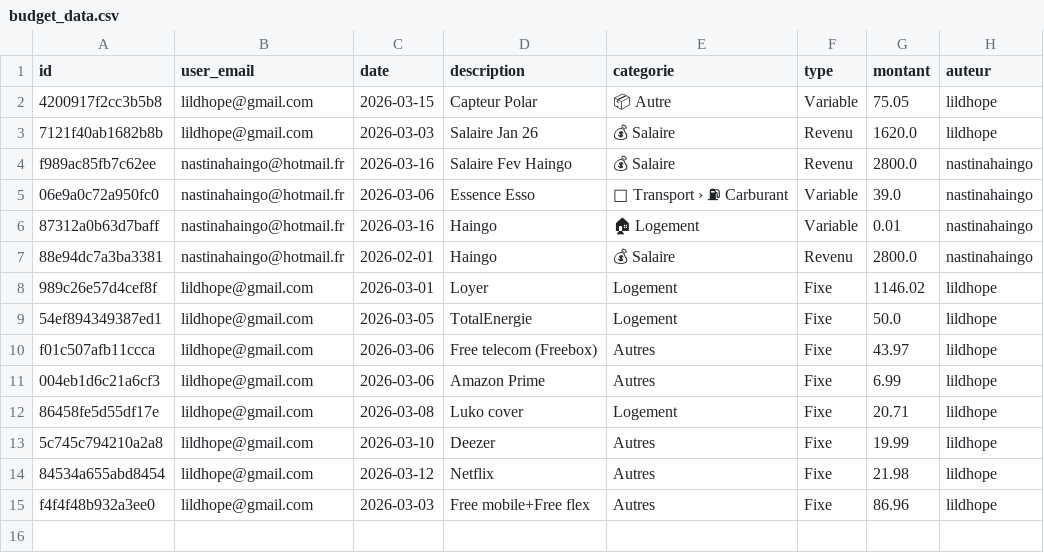
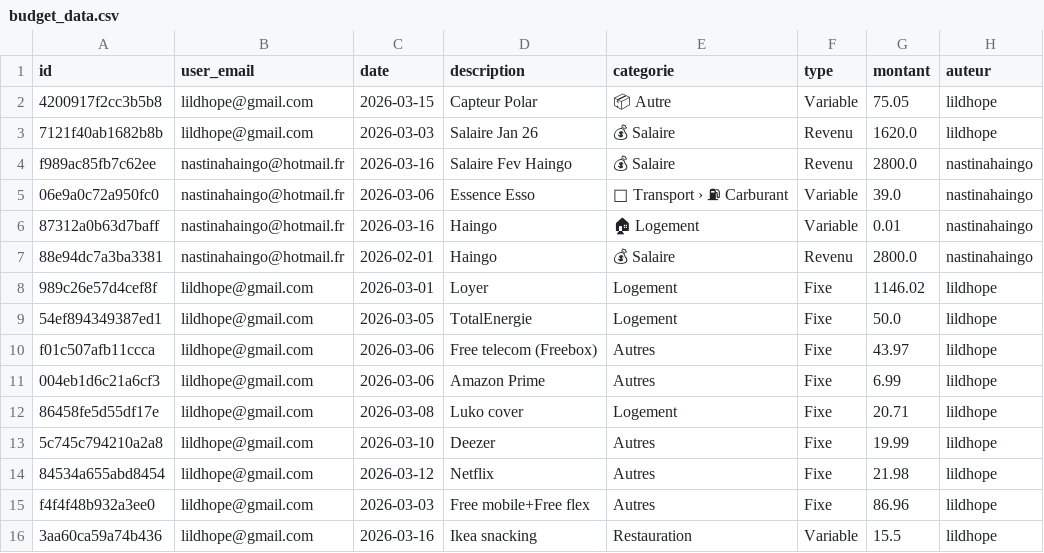
Before and after one commit to nastinahaingo/BudgetApp, a CSV file: budget_data.csv, drawn as a sheet; the diff names each change by its address in the sheet, - before the commit and + after, or states it on an @@ line.

Commit message:
update budget_data

```diff
--- a/budget_data.csv
+++ b/budget_data.csv
+row 16: 3aa60ca59a74b436 | lildhope@gmail.com | 2026-03-16 | Ikea snacking | Restauration | Variable | 15.5 | lildhope
```
